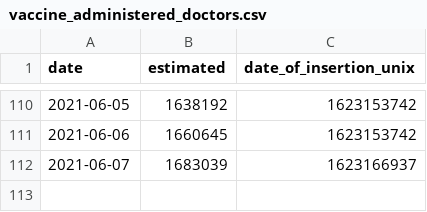
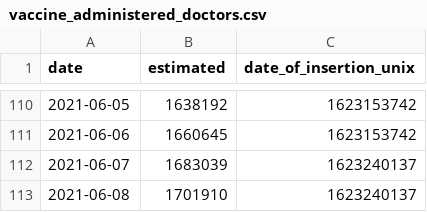
Before and after one commit to Sikerdebaard/netherlands-vaccinations-scraper, a CSV file: vaccine_administered_doctors.csv, drawn as a sheet; only a part is shown, gaps mark what is left out.

```diff
--- a/vaccine_administered_doctors.csv
+++ b/vaccine_administered_doctors.csv
@@ -111,2 +111,3 @@ date,estimated,date_of_insertion_unix
 2021-06-06,1660645,1623153742
-2021-06-07,1683039,1623166937
+2021-06-07,1683039,1623240137
+2021-06-08,1701910,1623240137
```
Also changed, not shown: augmented/doses_administered_raw.csv, vaccine_administered_ggd.csv, 3 other files.
